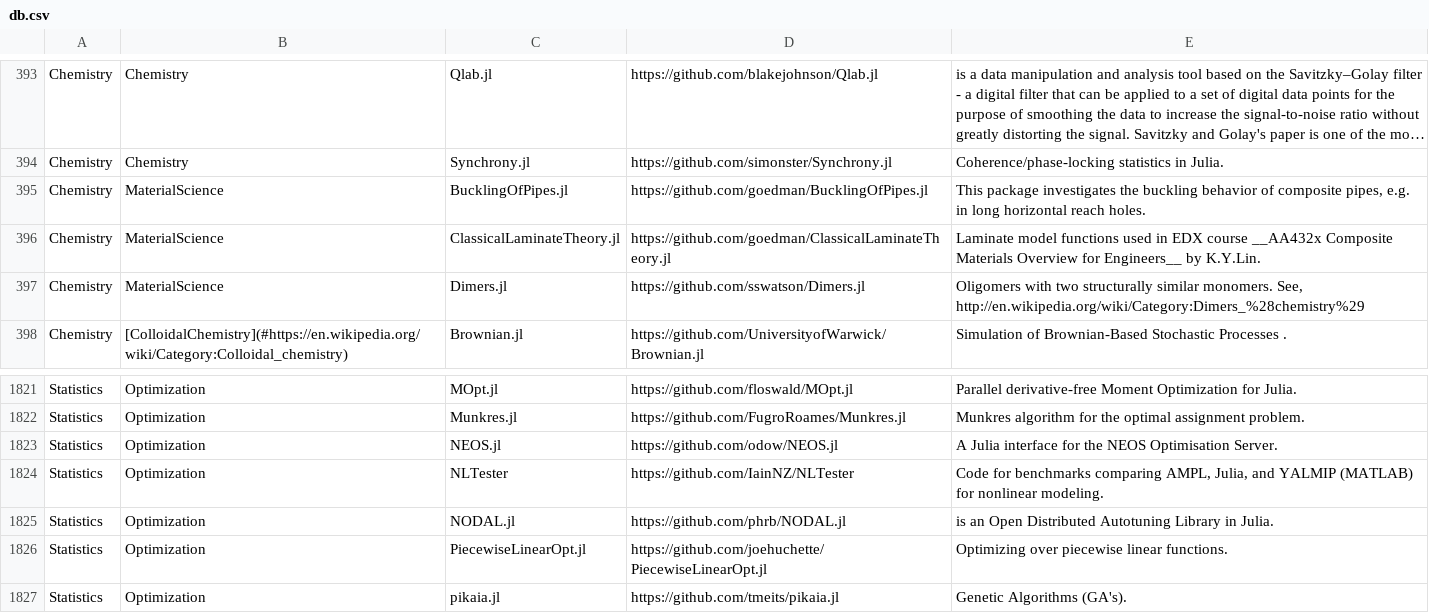
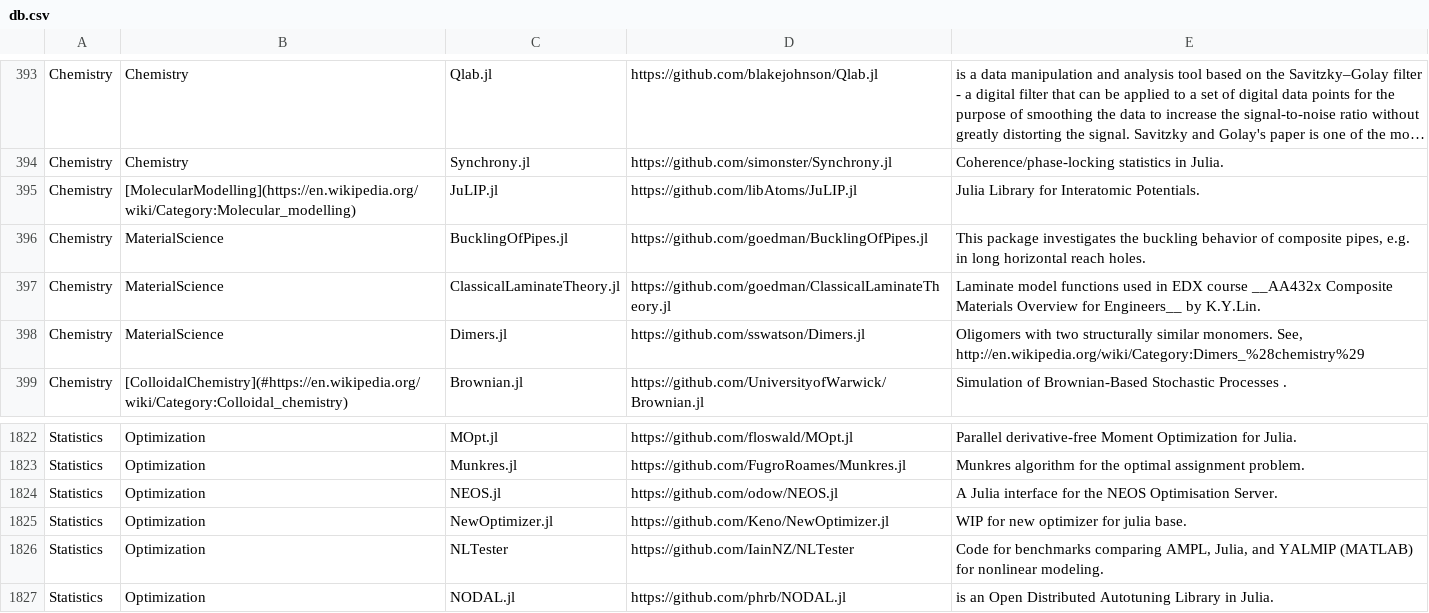
Before and after one commit to svaksha/Julia.jl, a CSV file: db.csv, drawn as a sheet; only a part is shown, gaps mark what is left out; the shorter side is filled out with more unchanged rows; long unchanged cells end in …; the diff names each change by its address in the sheet, - before the commit and + after, or states it on an @@ line.

Commit message:
libAtoms/JuLIP.jl

```diff
--- a/db.csv
+++ b/db.csv
+row 395: Chemistry | [MolecularModelling](https://en.wikipedia.org/wiki/Category:Molecular_modelling) | JuLIP.jl | https://github.com/libAtoms/JuLIP.jl | Julia Library for Interatomic Potentials.
+row 1825: Statistics | Optimization | NewOptimizer.jl | https://github.com/Keno/NewOptimizer.jl | WIP for new optimizer for julia base.
```
Also changed, not shown: 2 other files.
